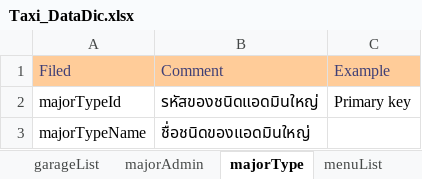
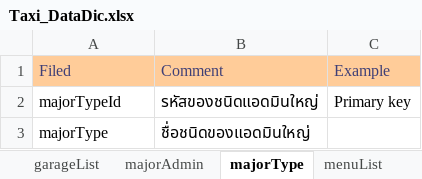
Before and after one commit to poliko6/imatt-taxi, an Excel workbook: info/Taxi_DataDic.xlsx, sheet majorType, drawn as a sheet; values as stored, in another font and other column widths than the file's, no borders; the diff names each change by its address in the sheet, - before the commit and + after, or states it on an @@ line.

```diff
--- a/info/Taxi_DataDic.xlsx (sheet majorType)
+++ b/info/Taxi_DataDic.xlsx (sheet majorType)
-A3: majorTypeName
+A3: majorType
```
